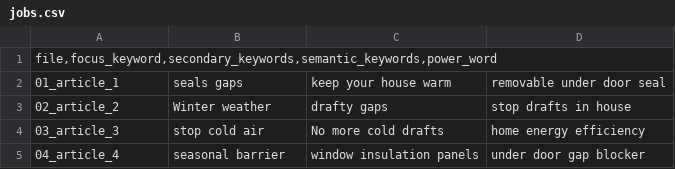
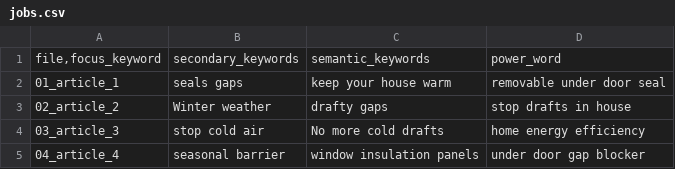
Before and after one commit to Swar-i-K/amazon-seo-agent, a CSV file: jobs.csv, drawn as a sheet; removed rows and columns are numbered as before the commit, all else as after; the diff names each change by its address in the sheet, - before the commit and + after, or states it on an @@ line.

Commit message:
Update jobs.csv

```diff
--- a/jobs.csv
+++ b/jobs.csv
-row 1: file,focus_keyword,secondary_keywords,semantic_keywords,power_word
+row 1: file,focus_keyword | secondary_keywords | semantic_keywords | power_word
```
